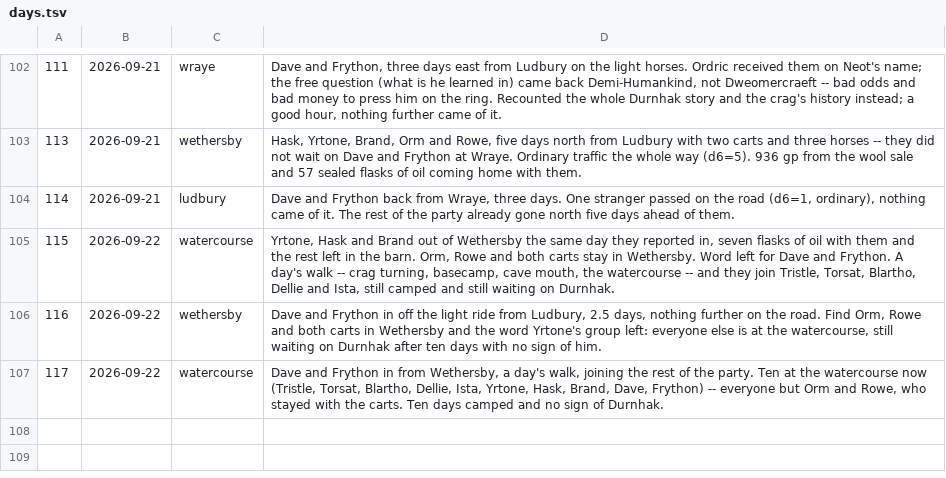
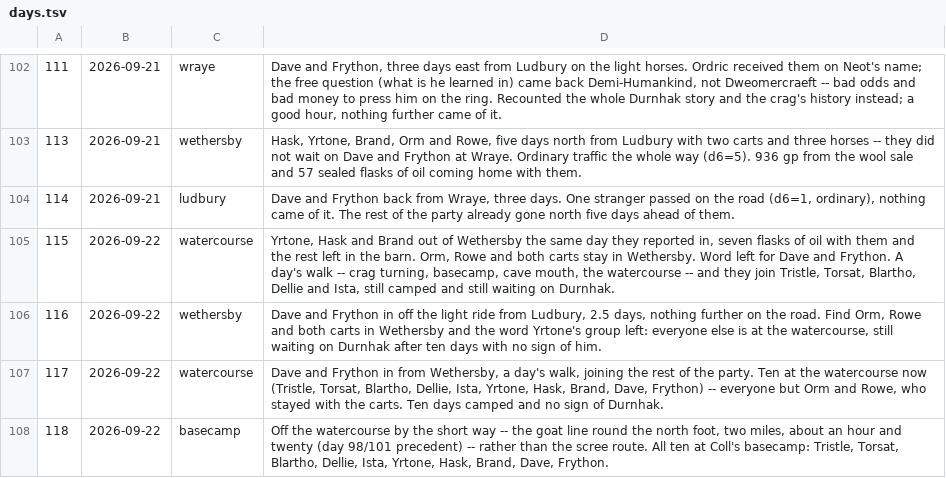
Before and after one commit to dllahr/claude_playing_advanced_dungeons_and_dragons_1st_edition, a TSV file: campaign/days.tsv, drawn as a sheet; only a part is shown, gaps mark what is left out; the diff names each change by its address in the sheet, - before the commit and + after, or states it on an @@ line.

```diff
--- a/campaign/days.tsv
+++ b/campaign/days.tsv
+row 108: 118 | 2026-09-22 | basecamp | Off the watercourse by the short way -- the goat line round the north foot, two miles, about an hour and twenty (day 98/101 precedent) -- rather than the scree route. All ten at Coll's basecamp: Tristle, Torsat, Blartho, Dellie, Ista, Yrtone, Hask, Brand, Dave, Frython.
```
Also changed, not shown: campaign/loops.tsv, campaign/rolls.tsv.
